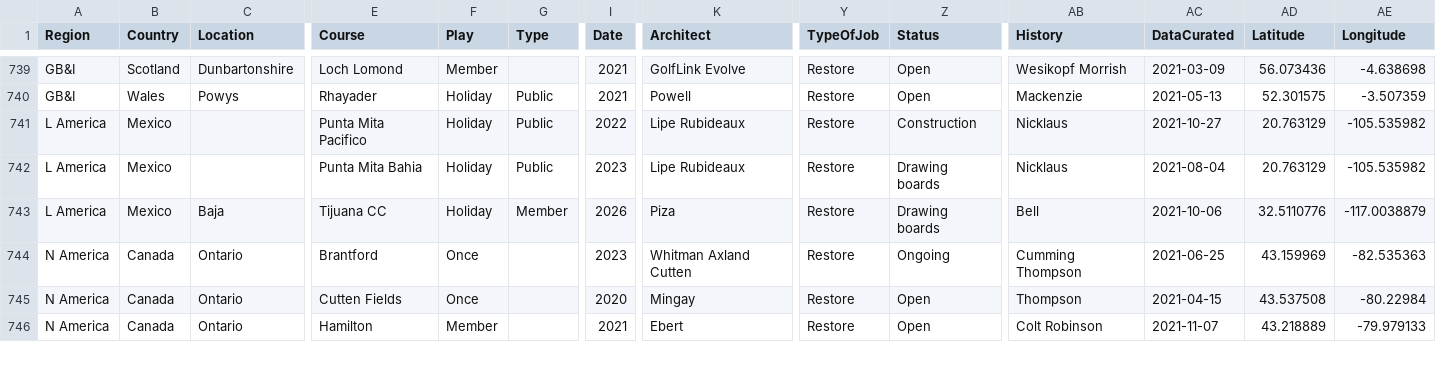
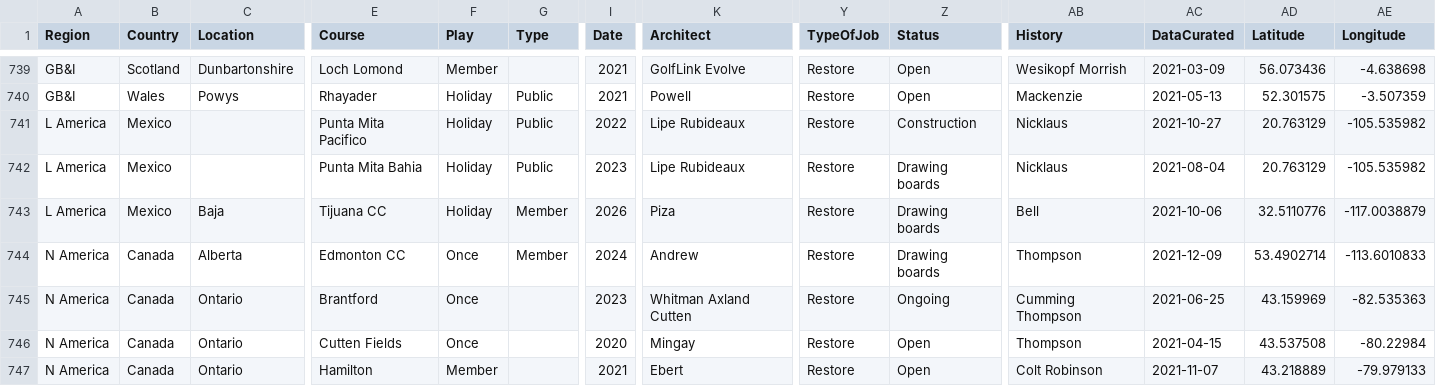
Before and after one commit to stennety/mywebsite, a CSV file: _data/allGolf.csv, drawn as a sheet; only a part is shown, gaps mark what is left out; rows hold the shown columns only; the diff covers the shown part only; the diff names each change by its address in the sheet, - before the commit and + after, or states it on an @@ line.

Commit message:
Update allGolf.csv

```diff
--- a/_data/allGolf.csv
+++ b/_data/allGolf.csv
+row 744: N America | Canada | Alberta | Edmonton CC | Once | Member | 2024 | Andrew | Restore | Drawing boards | Thompson | 2021-12-09 | 53.4902714 | -113.6010833
```
Also changed, not shown: 2 added rows, 1 moved row and 9 edited cells elsewhere in this file.
